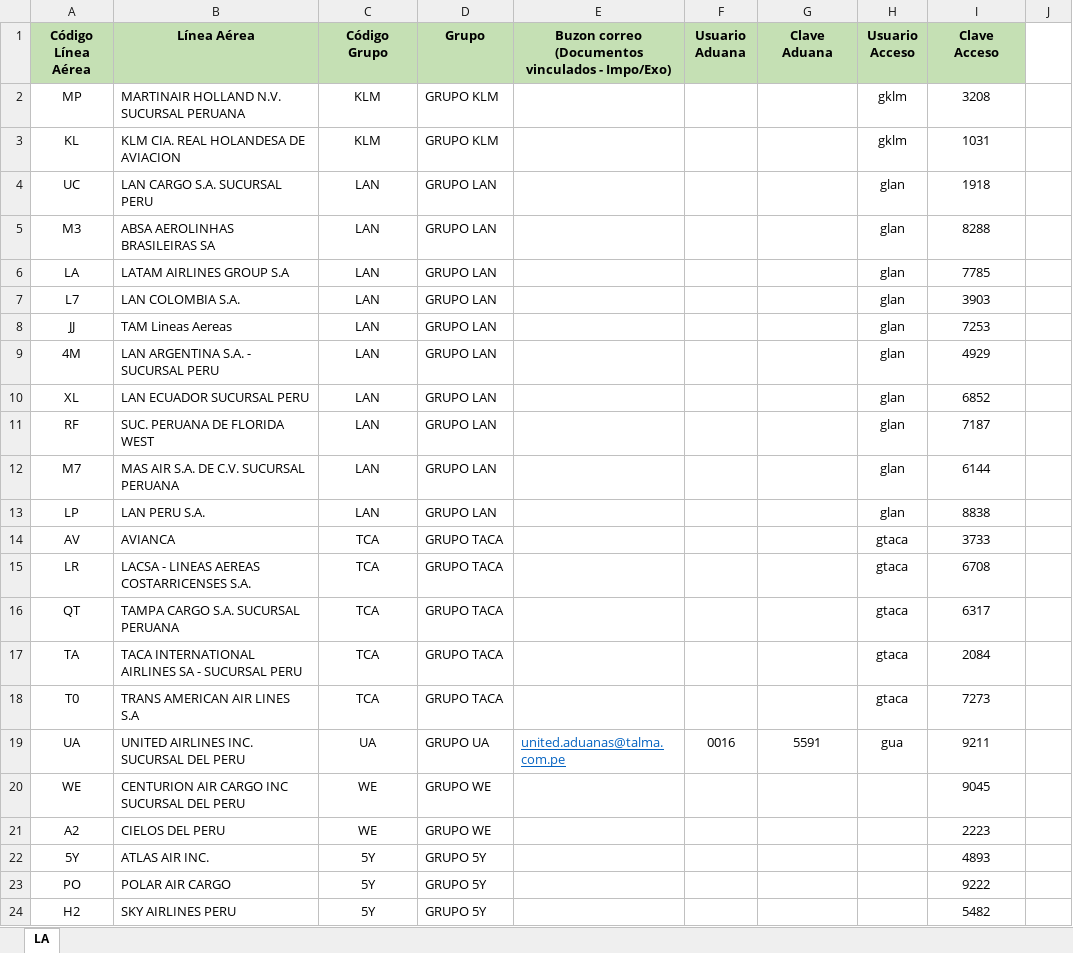
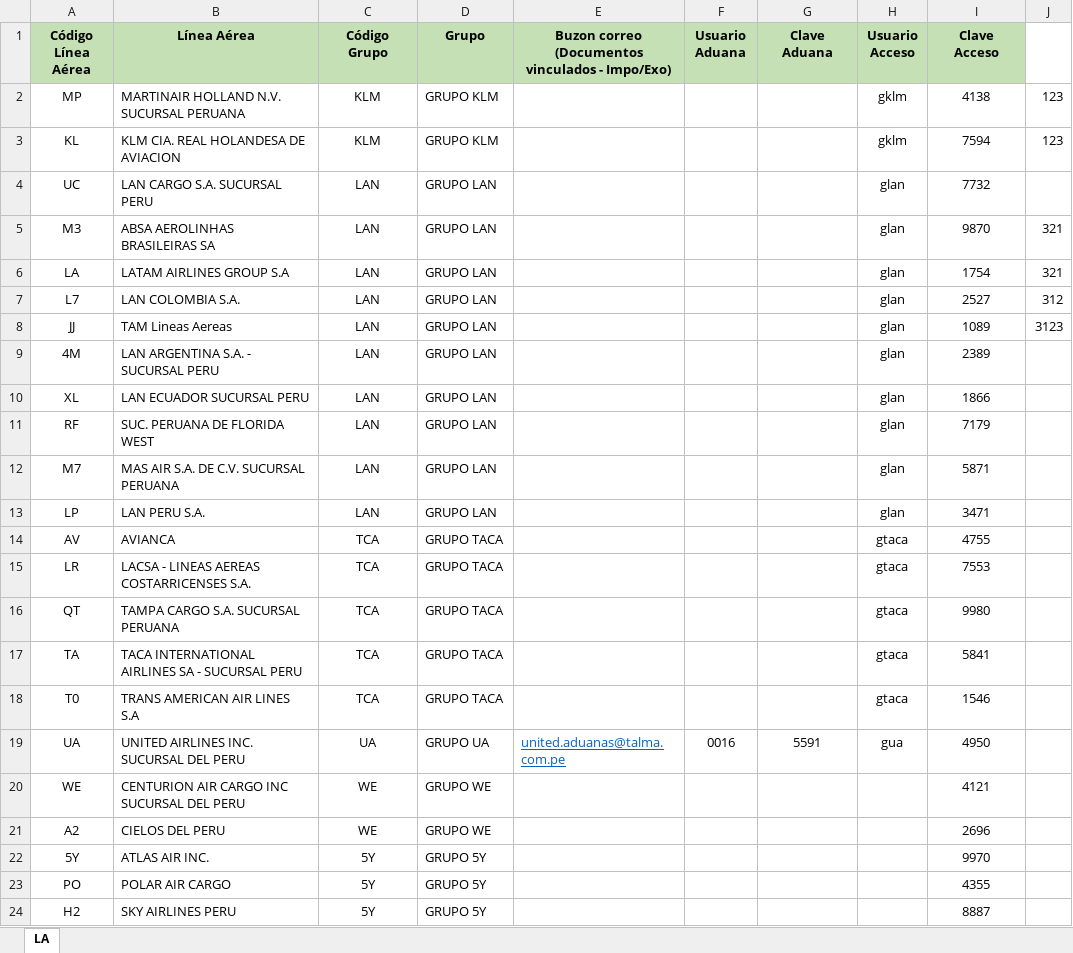
Before and after one commit to yahck/pyTransmisionesTalma, an Excel workbook: Documentos/InfoTablero.xlsx, sheet LA, drawn as a sheet; values as stored, in another font and other column widths than the file's, no borders; the diff names each change by its address in the sheet, - before the commit and + after, or states it on an @@ line.

```diff
--- a/Documentos/InfoTablero.xlsx (sheet LA)
+++ b/Documentos/InfoTablero.xlsx (sheet LA)
-I2 (Clave Acceso): 3208
+I2 (Clave Acceso): 4138
-J2:J3: (empty)
+J2:J3: 123
-I3 (Clave Acceso): 1031
+I3 (Clave Acceso): 7594
-I4 (Clave Acceso): 1918
+I4 (Clave Acceso): 7732
-I5 (Clave Acceso): 8288
+I5 (Clave Acceso): 9870
-J5:J6: (empty)
+J5:J6: 321
-I6 (Clave Acceso): 7785
+I6 (Clave Acceso): 1754
-I7 (Clave Acceso): 3903
+I7 (Clave Acceso): 2527
-J7: (empty)
+J7: 312
-I8 (Clave Acceso): 7253
+I8 (Clave Acceso): 1089
-J8: (empty)
+J8: 3123
-I9 (Clave Acceso): 4929
+I9 (Clave Acceso): 2389
-I10 (Clave Acceso): 6852
+I10 (Clave Acceso): 1866
-I11 (Clave Acceso): 7187
+I11 (Clave Acceso): 7179
-I12 (Clave Acceso): 6144
+I12 (Clave Acceso): 5871
-I13 (Clave Acceso): 8838
+I13 (Clave Acceso): 3471
-I14 (Clave Acceso): 3733
+I14 (Clave Acceso): 4755
-I15 (Clave Acceso): 6708
+I15 (Clave Acceso): 7553
-I16 (Clave Acceso): 6317
+I16 (Clave Acceso): 9980
-I17 (Clave Acceso): 2084
+I17 (Clave Acceso): 5841
-I18 (Clave Acceso): 7273
+I18 (Clave Acceso): 1546
-I19 (Clave Acceso): 9211
+I19 (Clave Acceso): 4950
-I20 (Clave Acceso): 9045
+I20 (Clave Acceso): 4121
-I21 (Clave Acceso): 2223
+I21 (Clave Acceso): 2696
-I22 (Clave Acceso): 4893
+I22 (Clave Acceso): 9970
-I23 (Clave Acceso): 9222
+I23 (Clave Acceso): 4355
-I24 (Clave Acceso): 5482
+I24 (Clave Acceso): 8887
```
Also changed, not shown: Documentos/AEROLINEAS Grupos.xlsx, Documentos/MapeoProyecto.xlsx, 1 other file.
